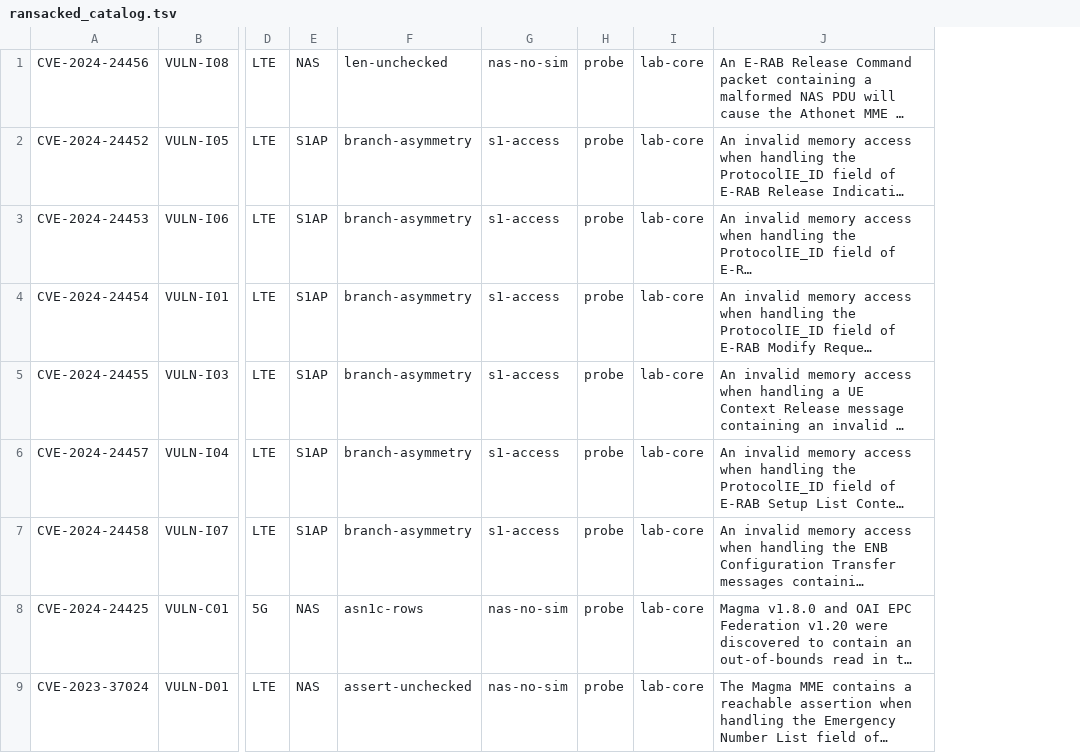
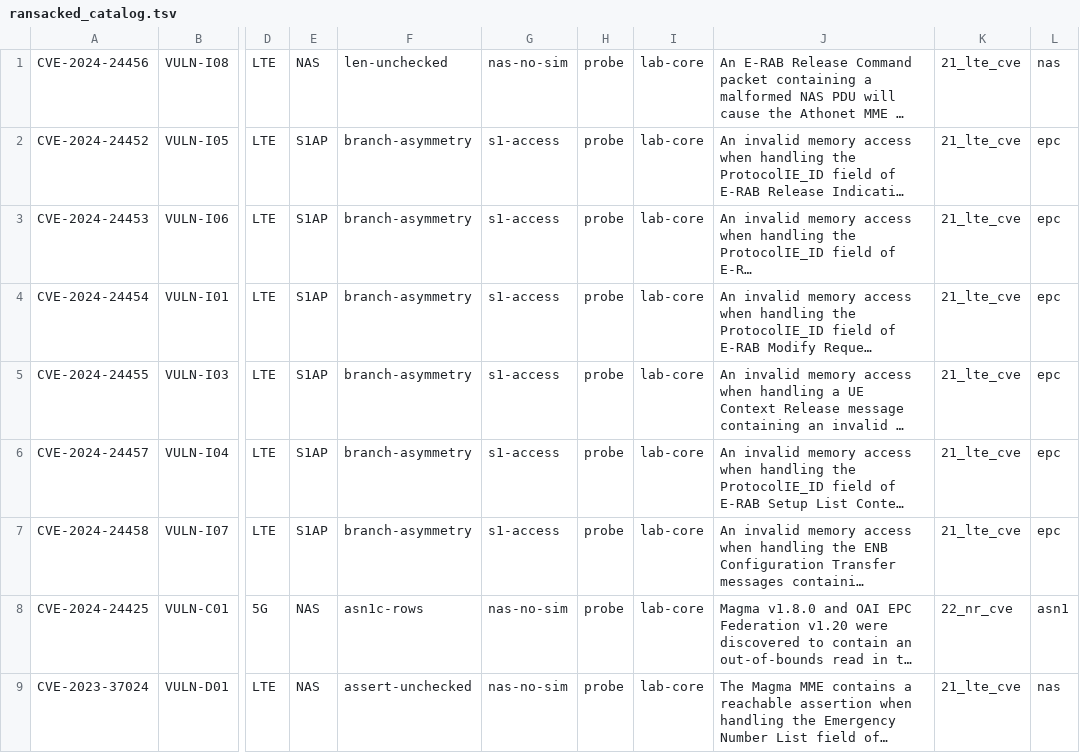
Before and after one commit to yslxotwod/IMSIsting, a TSV file: tools/ransacked_catalog.tsv, drawn as a sheet; only a part is shown, gaps mark what is left out; long unchanged cells end in …; the diff names each change by its address in the sheet, - before the commit and + after, or states it on an @@ line.

Commit message:
File the published corpus into the classes it belongs to
The report's entries were one flat list on a page of their own, which made
them a second catalogue rather than part of the kits. Every entry now
carries the kit it was published against and the class it belongs in, and
each class view shows its published entries after its own vectors, counted
apart: "5 vectors of this tree | 18 published entries filed in this class".

Filing rule, asserted in the referee rather than trusted: the kit is the
generation the report names; the class is asn1 when the defect is an
asn1c-generated decoder's row handling, and otherwise the protocol the
entry rides -- NAS, S1AP (epc), NGAP (n2-n4) or GTP. Both kits gained a
NAS view because both catalogues file entries there, and the LTE kit's
overview gained a PUBLISHED CORPUS card with the four reaches, the four
message families and the lookup, since those verbs belong to the page and
not to one of its classes.

--corpus takes positional filters now (reach, class, kit) instead of five
flags, and the corpus referee checks twelve columns, both kits and the
split (82 filed in the LTE kit, 16 in the 5G one).

```diff
--- a/tools/ransacked_catalog.tsv
+++ b/tools/ransacked_catalog.tsv
+column K, rows 1-9: 21_lte_cve | 21_lte_cve | 21_lte_cve | 21_lte_cve | 21_lte_cve | 21_lte_cve | 21_lte_cve | 22_nr_cve | 21_lte_cve
+column L, rows 1-9: nas | epc | epc | epc | epc | epc | epc | asn1 | nas
```
Also changed, not shown: 5 other files.
